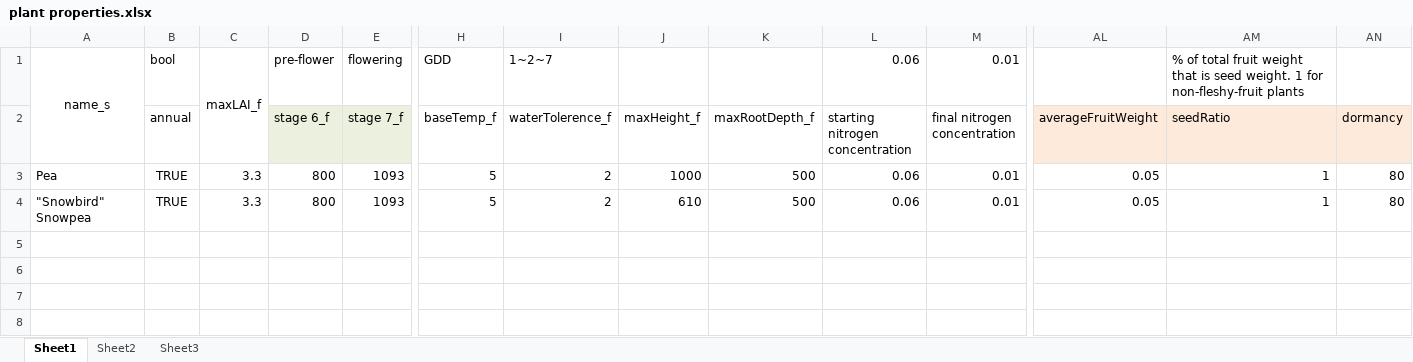
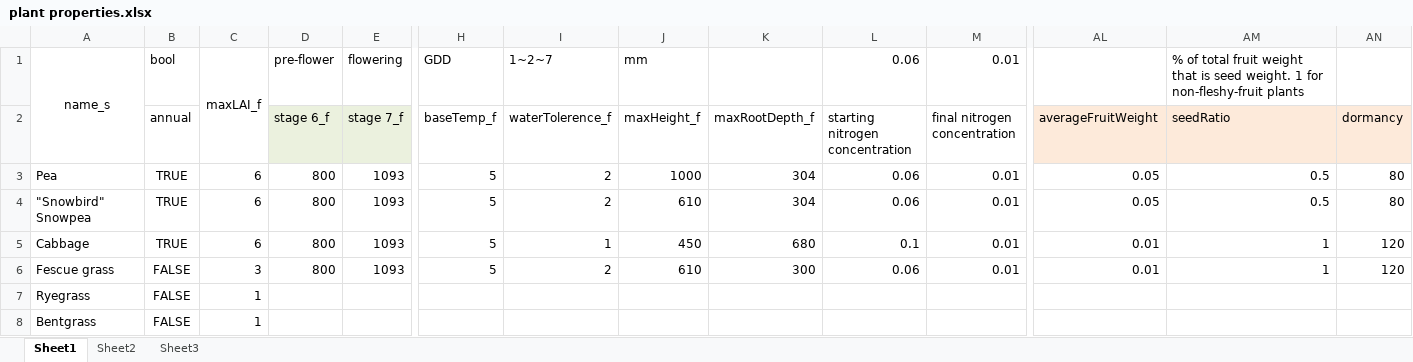
Before and after one commit to skairunner/PlantSim, an Excel workbook: Design docs/plant properties.xlsx, sheet Sheet1, drawn as a sheet; only a part is shown, gaps mark what is left out; values as stored, in another font and other column widths than the file's, no borders; rows hold the shown columns only; the diff names each change by its address in the sheet, - before the commit and + after, or states it on an @@ line.

```diff
--- a/Design docs/plant properties.xlsx (sheet Sheet1)
+++ b/Design docs/plant properties.xlsx (sheet Sheet1)
-J1 (maxHeight_f): (empty)
+J1 (maxHeight_f): mm
-C3:C4: 3.3
+C3:C4: 6
-K3:K4 (maxRootDepth_f): 500
+K3:K4 (maxRootDepth_f): 304
-AM3:AM4 (seedRatio): 1
+AM3:AM4 (seedRatio): 0.5
+row 5: Cabbage | TRUE | 6 | 800 | 1093 | 5 | 1 | 450 | 680 | 0.1 | 0.01 | 0.01 | 1 | 120
+row 6: Fescue grass | FALSE | 3 | 800 | 1093 | 5 | 2 | 610 | 300 | 0.06 | 0.01 | 0.01 | 1 | 120
+row 7: Ryegrass | FALSE | 1
+row 8: Bentgrass | FALSE | 1
```
Also changed, not shown: sheet Sheet3, Design docs/sunlightstats.xlsx, 10 other files.
